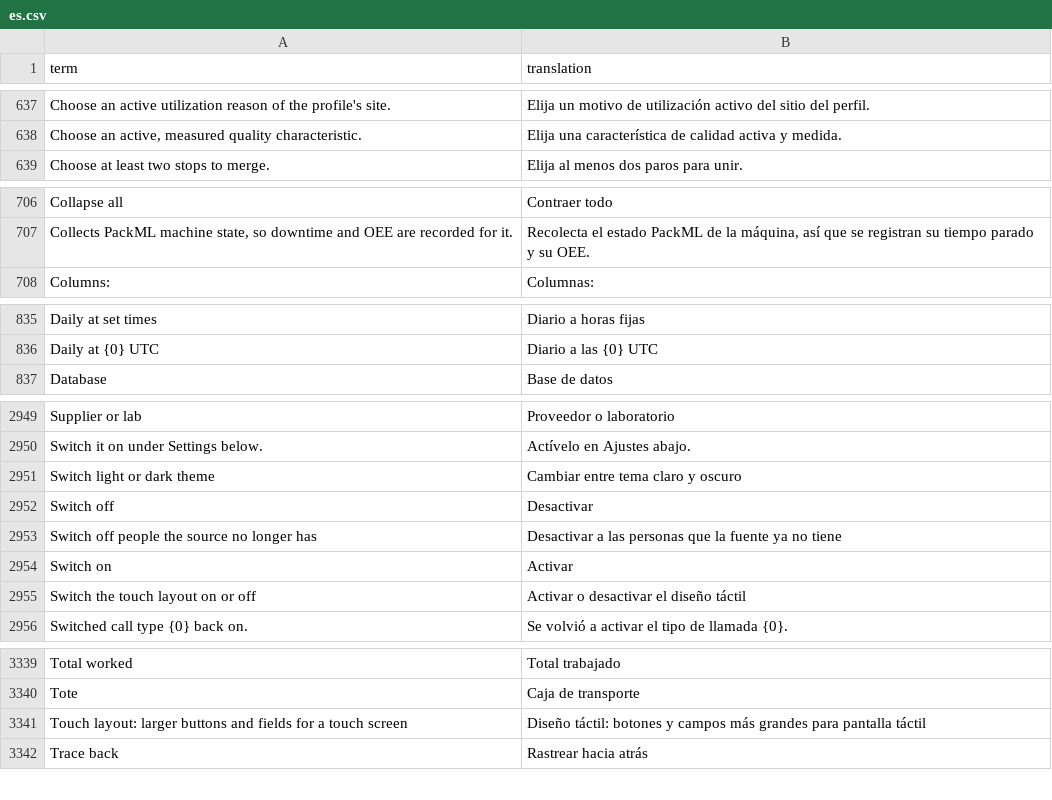
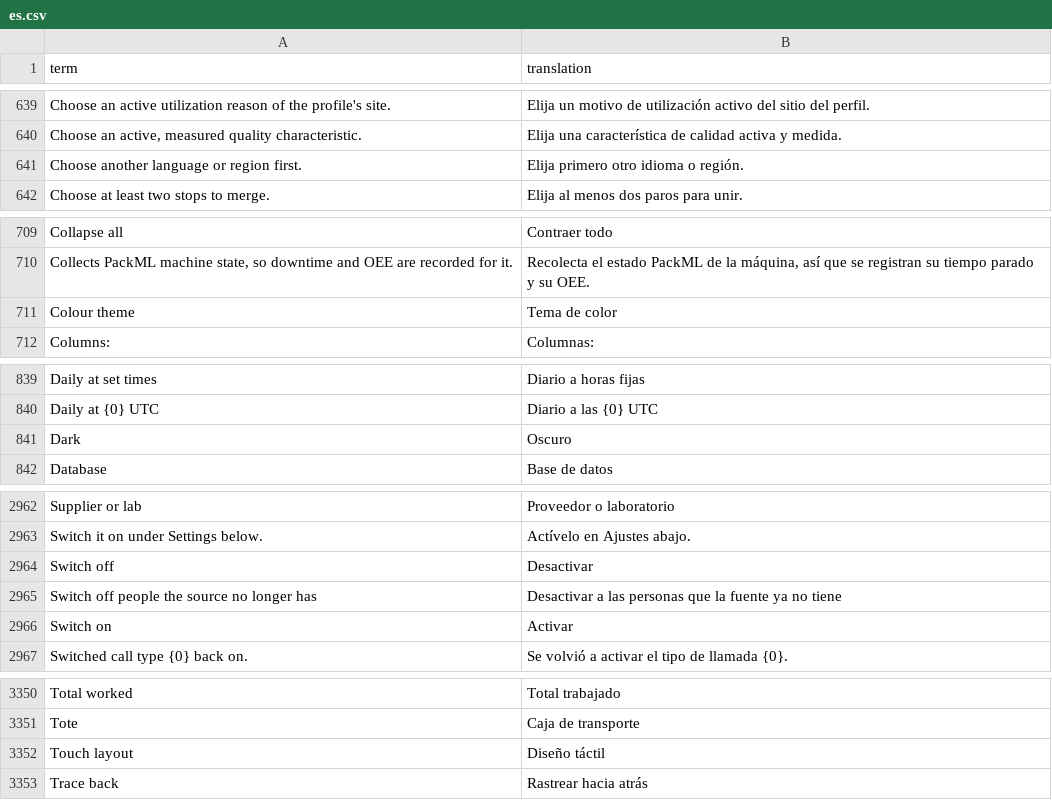
Before and after one commit to bgauvey/pulaski, a CSV file: src/Pulaski.Application/Localization/Shipped/es.csv, drawn as a sheet; only a part is shown, gaps mark what is left out; removed rows and columns are numbered as before the commit, all else as after; the diff covers the shown part only; the diff names each change by its address in the sheet, - before the commit and + after, or states it on an @@ line.

Commit message:
Put the user's options in a menu in the header
The header's row of icons (language, alerts, password, sign out, touch
layout, theme) becomes one button with the user's initials, name and
roles that opens a menu. Preferences opens a dialog with the colour
theme (now also "like the device"), the touch layout (automatic, on or
off) and language and region, so they are in one place and the header
has room on small screens.

```diff
--- a/src/Pulaski.Application/Localization/Shipped/es.csv
+++ b/src/Pulaski.Application/Localization/Shipped/es.csv
+row 641: Choose another language or region first. | Elija primero otro idioma o región.
+row 711: Colour theme | Tema de color
+row 841: Dark | Oscuro
-row 2951: Switch light or dark theme | Cambiar entre tema claro y oscuro
-row 2955: Switch the touch layout on or off | Activar o desactivar el diseño táctil
-row 3341: Touch layout: larger buttons and fields for a touch screen | Diseño táctil: botones y campos más grandes para pantalla táctil
+row 3352: Touch layout | Diseño táctil
```
Also changed, not shown: 11 added rows and 1 removed row elsewhere in this file, 14 other files.
